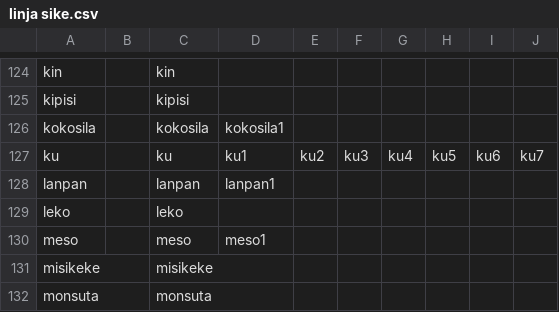
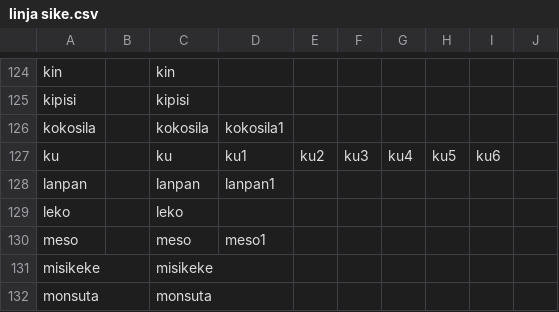
Before and after one commit to RetSamys/toki-pona-glyphs, a CSV file: sona/glyphs/linja sike.csv, drawn as a sheet; only a part is shown, gaps mark what is left out.

Commit message:
Update linja sike.csv

```diff
--- a/sona/glyphs/linja sike.csv
+++ b/sona/glyphs/linja sike.csv
@@ -126,3 +126,3 @@ kipisi,,kipisi
 kokosila,,kokosila,kokosila1
-ku,,ku,ku1,ku2,ku3,ku4,ku5,ku6,ku7
+ku,,ku,ku1,ku2,ku3,ku4,ku5,ku6
 lanpan,,lanpan,lanpan1
```
